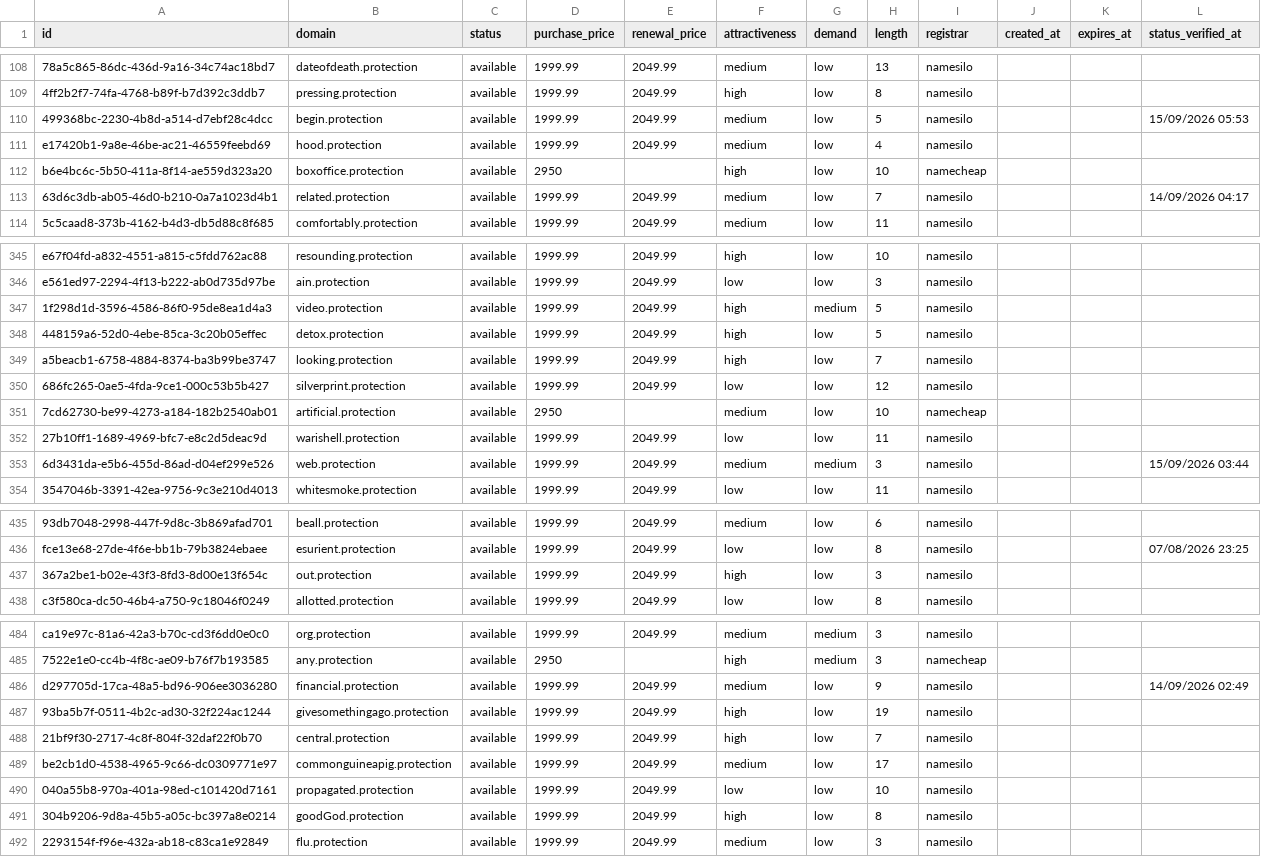
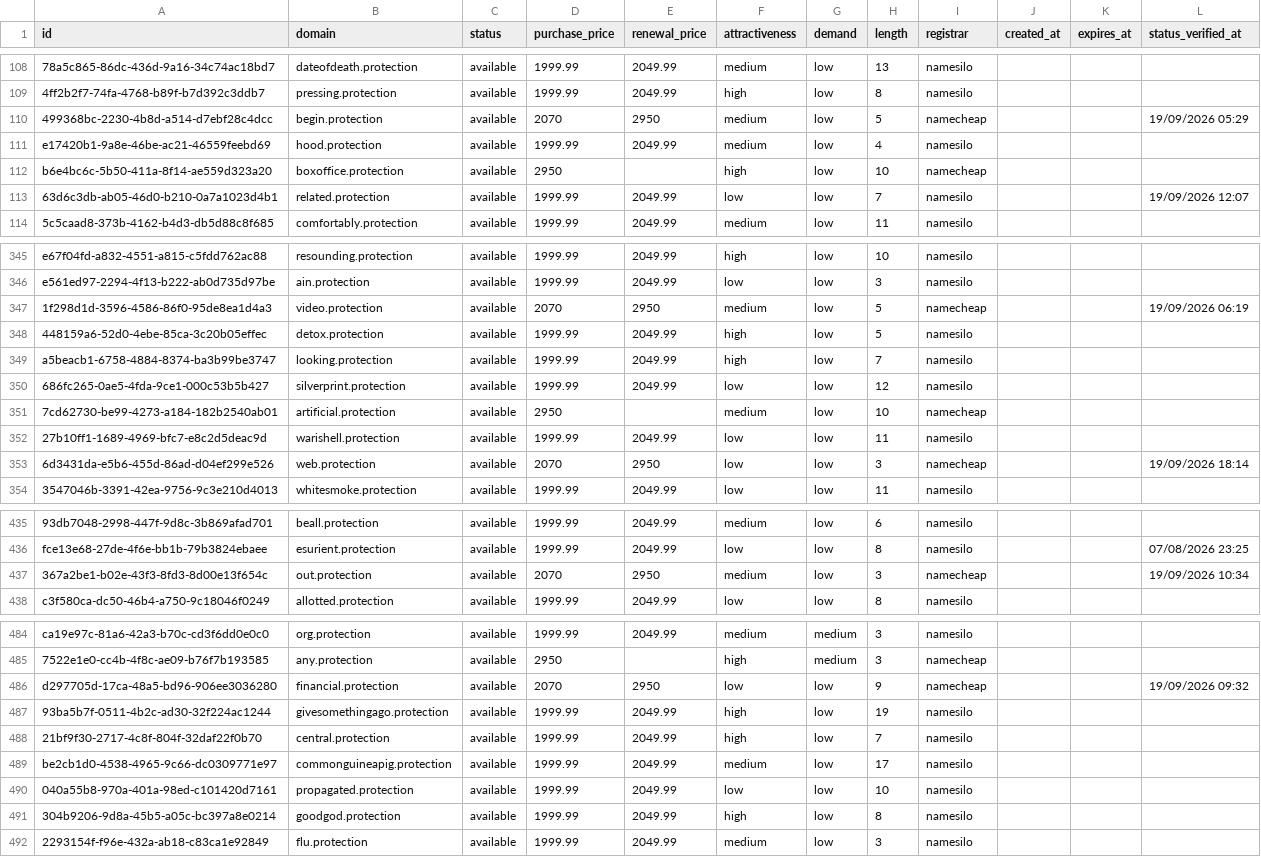
Before and after one commit to UniqueDomains/protection-oneword-domains, a CSV file: protection.csv, drawn as a sheet; only a part is shown, gaps mark what is left out; the diff covers the shown part only; the diff names each change by its address in the sheet, - before the commit and + after, or states it on an @@ line.

Commit message:
Domains update

```diff
--- a/protection.csv
+++ b/protection.csv
-D110 (purchase_price): 1999.99
+D110 (purchase_price): 2070
-E110 (renewal_price): 2049.99
+E110 (renewal_price): 2950
-I110 (registrar): namesilo
+I110 (registrar): namecheap
-L110 (status_verified_at): 15/09/2026 05:53
+L110 (status_verified_at): 19/09/2026 05:29
-F113 (attractiveness): medium
+F113 (attractiveness): low
-L113 (status_verified_at): 14/09/2026 04:17
+L113 (status_verified_at): 19/09/2026 12:07
-D347 (purchase_price): 1999.99
+D347 (purchase_price): 2070
-E347 (renewal_price): 2049.99
+E347 (renewal_price): 2950
-F347 (attractiveness): high
+F347 (attractiveness): medium
-G347 (demand): medium
+G347 (demand): low
-I347 (registrar): namesilo
+I347 (registrar): namecheap
-L347 (status_verified_at): (empty)
+L347 (status_verified_at): 19/09/2026 06:19
-D353 (purchase_price): 1999.99
+D353 (purchase_price): 2070
-E353 (renewal_price): 2049.99
+E353 (renewal_price): 2950
-F353 (attractiveness): medium
+F353 (attractiveness): low
-G353 (demand): medium
+G353 (demand): low
-I353 (registrar): namesilo
+I353 (registrar): namecheap
-L353 (status_verified_at): 15/09/2026 03:44
+L353 (status_verified_at): 19/09/2026 18:14
-D437 (purchase_price): 1999.99
+D437 (purchase_price): 2070
-E437 (renewal_price): 2049.99
+E437 (renewal_price): 2950
-F437 (attractiveness): high
+F437 (attractiveness): medium
-I437 (registrar): namesilo
+I437 (registrar): namecheap
-L437 (status_verified_at): (empty)
+L437 (status_verified_at): 19/09/2026 10:34
-D486 (purchase_price): 1999.99
+D486 (purchase_price): 2070
-E486 (renewal_price): 2049.99
+E486 (renewal_price): 2950
-F486 (attractiveness): medium
+F486 (attractiveness): low
-I486 (registrar): namesilo
+I486 (registrar): namecheap
-L486 (status_verified_at): 14/09/2026 02:49
+L486 (status_verified_at): 19/09/2026 09:32
-B491 (domain): goodGod.protection
+B491 (domain): goodgod.protection
```
Also changed, not shown: 83 edited cells elsewhere in this file, 4 other files.
